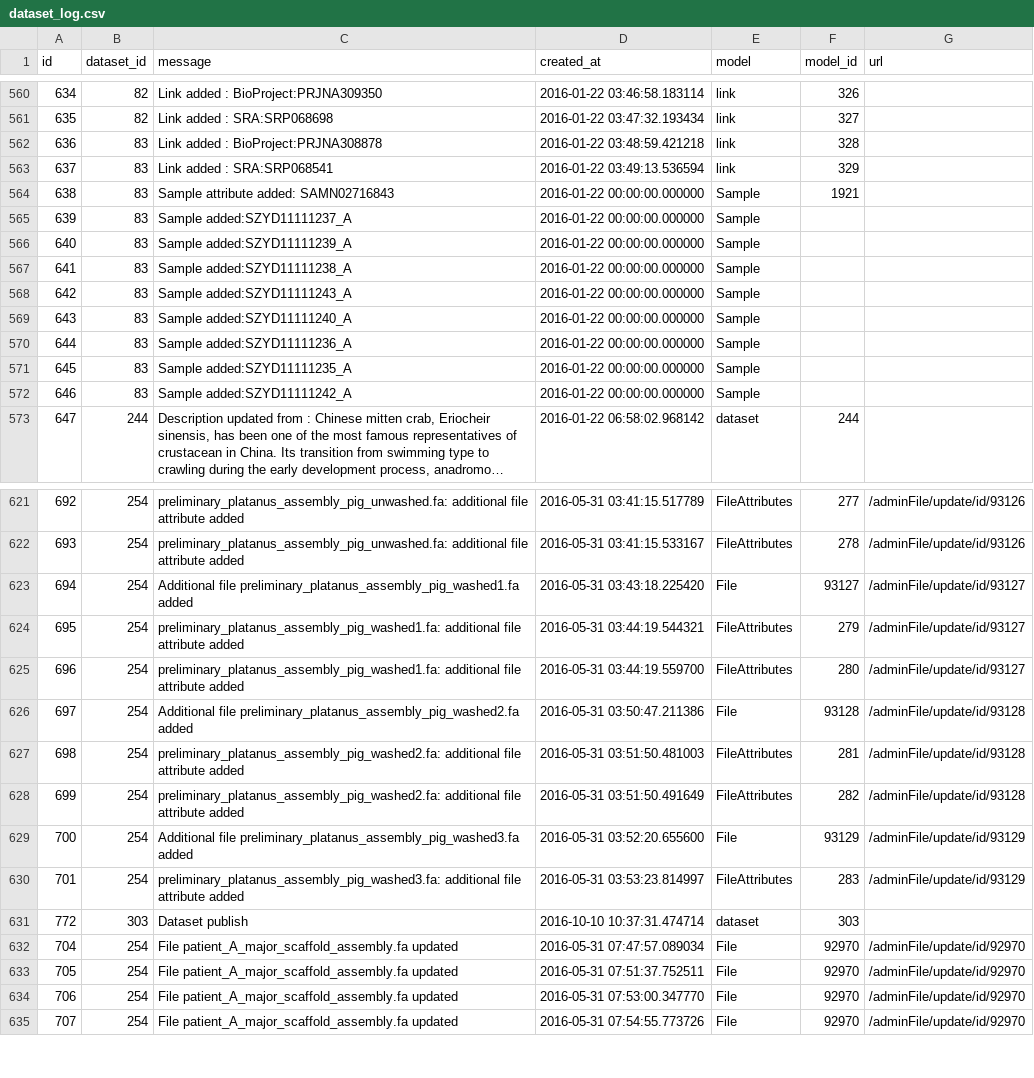
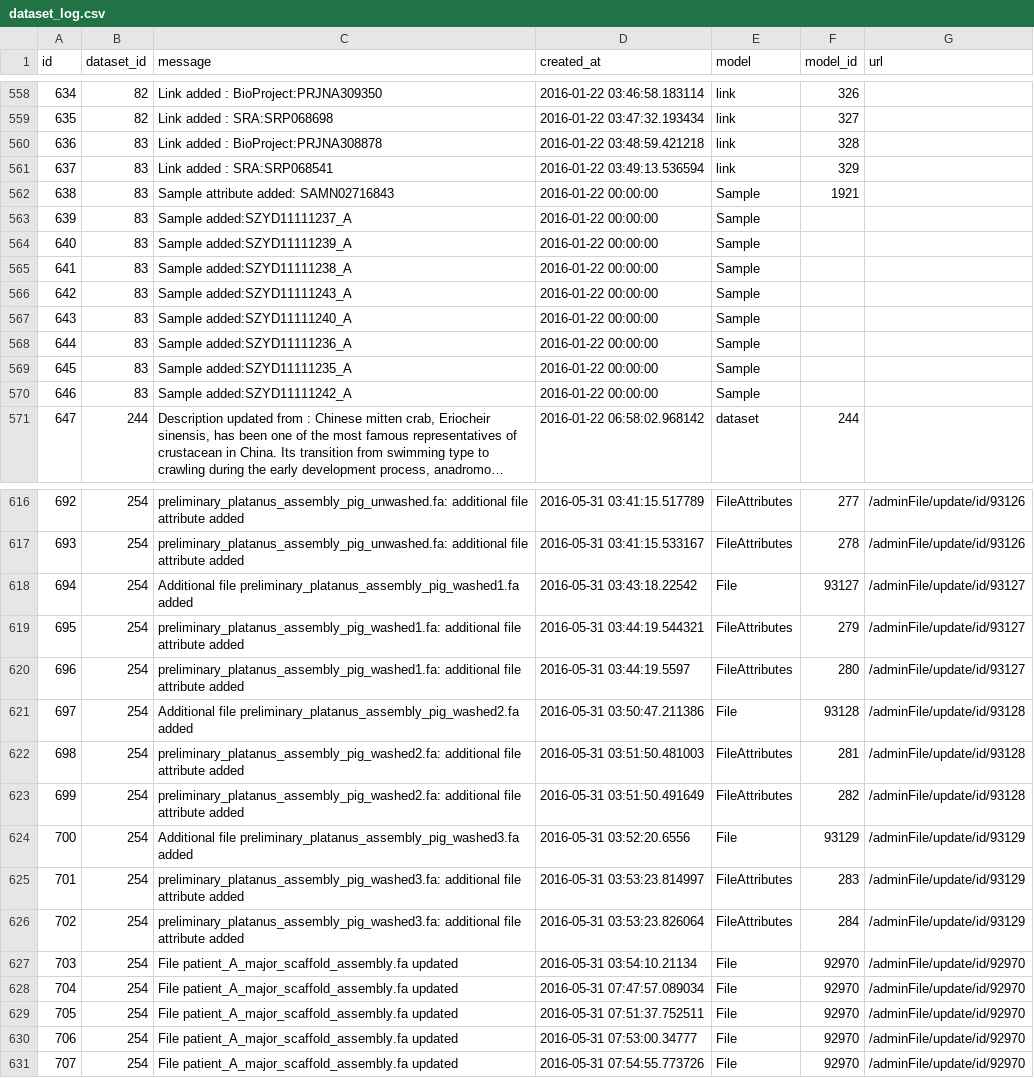
Before and after one commit to gigascience/gigadb-website, a CSV file: data/production_like/dataset_log.csv, drawn as a sheet; only a part is shown, gaps mark what is left out; long unchanged cells end in …; addresses are those after the commit; the diff covers the shown part only; the diff names each change by its address in the sheet, - before the commit and + after, or states it on an @@ line.

```diff
--- a/data/production_like/dataset_log.csv
+++ b/data/production_like/dataset_log.csv
-D562:D570 (created_at): 2016-01-22 00:00:00.000000
+D562:D570 (created_at): 2016-01-22 00:00:00
-D618 (created_at): 2016-05-31 03:43:18.225420
+D618 (created_at): 2016-05-31 03:43:18.22542
-D620 (created_at): 2016-05-31 03:44:19.559700
+D620 (created_at): 2016-05-31 03:44:19.5597
-D624 (created_at): 2016-05-31 03:52:20.655600
+D624 (created_at): 2016-05-31 03:52:20.6556
@@ row 631 moved to row 696: 772 @@
@@ row 601 moved to row 626: 702 @@
+row 627: 703 | 254 | File patient_A_major_scaffold_assembly.fa updated | 2016-05-31 03:54:10.21134 | File | 92970 | /adminFile/update/id/92970
-D630 (created_at): 2016-05-31 07:53:00.347770
+D630 (created_at): 2016-05-31 07:53:00.34777
```
Also changed, not shown: 4 added rows, 5 removed rows, 22 moved rows and 60 edited cells elsewhere in this file, data/production_like/attribute.csv, data/production_like/dataset_funder.csv, 11 other files.
